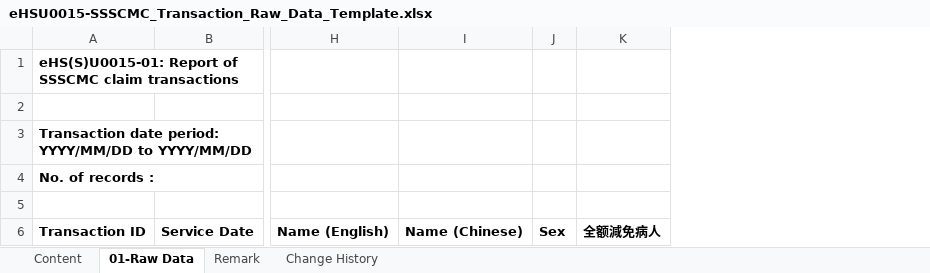
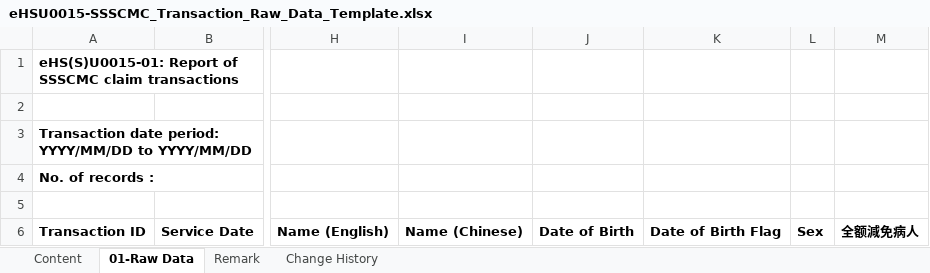
Before and after one commit to ethancyf/ethancyf, an Excel workbook: EHS2019/EHS/ExcelGenerator/Template/eHSU0015-SSSCMC_Transaction_Raw_Data_Template.xlsx, sheet 01-Raw Data, drawn as a sheet; only a part is shown, gaps mark what is left out; values as stored, in another font and other column widths than the file's, no borders; the diff names each change by its address in the sheet, - before the commit and + after, or states it on an @@ line.

Commit message:
20210726 CRE20-015-14	Add additional information to SSSCMC raw data report (Phase 14)

```diff
--- a/EHS2019/EHS/ExcelGenerator/Template/eHSU0015-SSSCMC_Transaction_Raw_Data_Template.xlsx (sheet 01-Raw Data)
+++ b/EHS2019/EHS/ExcelGenerator/Template/eHSU0015-SSSCMC_Transaction_Raw_Data_Template.xlsx (sheet 01-Raw Data)
+column J, row 6: Date of Birth
+column K, row 6: Date of Birth Flag
```
Also changed, not shown: sheet Remark, sheet Change History, 1 other file.
